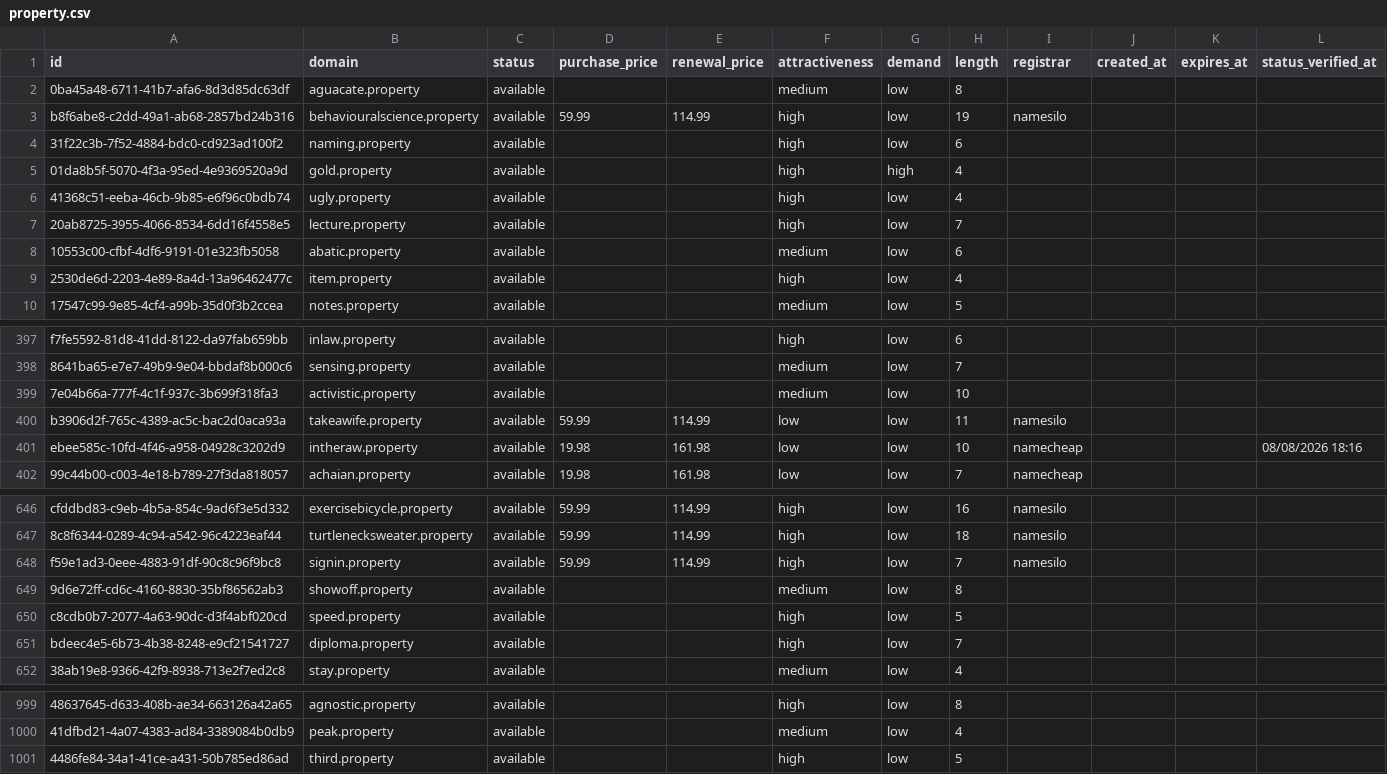
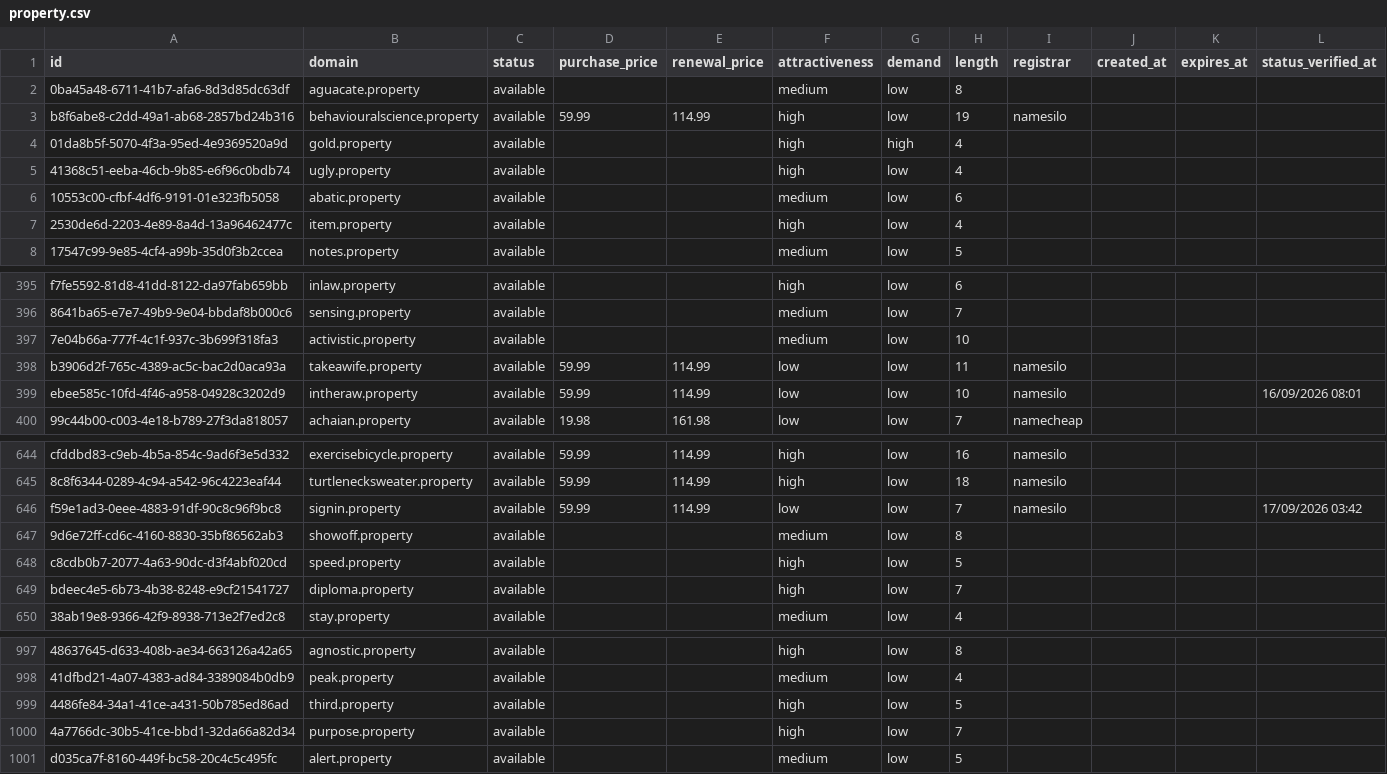
Before and after one commit to UniqueDomains/property-oneword-domains, a CSV file: property.csv, drawn as a sheet; only a part is shown, gaps mark what is left out; removed rows and columns are numbered as before the commit, all else as after; the diff names each change by its address in the sheet, - before the commit and + after, or states it on an @@ line.

Commit message:
Domains update

```diff
--- a/property.csv
+++ b/property.csv
-row 4: 31f22c3b-7f52-4884-bdc0-cd923ad100f2 | naming.property | available |  |  | high | low | 6
-row 7: 20ab8725-3955-4066-8534-6dd16f4558e5 | lecture.property | available |  |  | high | low | 7
-D399 (purchase_price): 19.98
+D399 (purchase_price): 59.99
-E399 (renewal_price): 161.98
+E399 (renewal_price): 114.99
-I399 (registrar): namecheap
+I399 (registrar): namesilo
-L399 (status_verified_at): 08/08/2026 18:16
+L399 (status_verified_at): 16/09/2026 08:01
-F646 (attractiveness): high
+F646 (attractiveness): low
-L646 (status_verified_at): (empty)
+L646 (status_verified_at): 17/09/2026 03:42
+row 1000: 4a7766dc-30b5-41ce-bbd1-32da66a82d34 | purpose.property | available |  |  | high | low | 7
+row 1001: d035ca7f-8160-449f-bc58-20c4c5c495fc | alert.property | available |  |  | medium | low | 5
```
Also changed, not shown: 4 other files.
